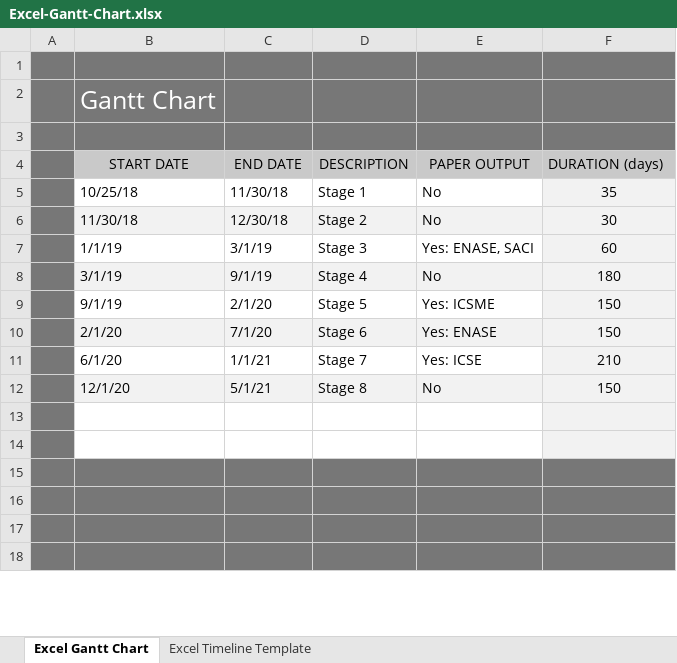
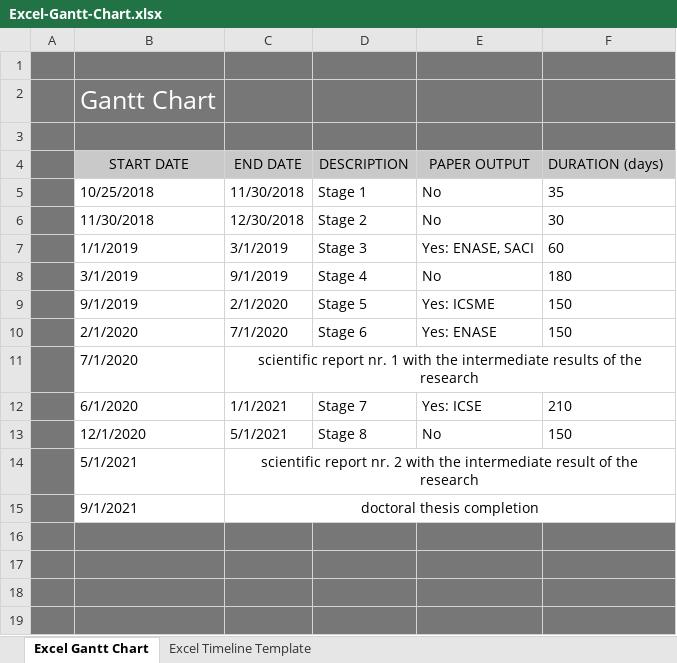
Before and after one commit to AdelinaStana/Papers, an Excel workbook: proposal/Excel-Gantt-Chart.xlsx, sheet Excel Gantt Chart, drawn as a sheet; only a part is shown; values as stored, in another font and other column widths than the file's, no borders; charts and pictures not drawn; addresses are those after the commit; the diff covers the shown part only; the diff names each change by its address in the sheet, - before the commit and + after, or states it on an @@ line.

```diff
--- a/proposal/Excel-Gantt-Chart.xlsx (sheet Excel Gantt Chart)
+++ b/proposal/Excel-Gantt-Chart.xlsx (sheet Excel Gantt Chart)
-B5 (START DATE): 10/25/18
+B5 (START DATE): 10/25/2018
-C5 (END DATE): 11/30/18
+C5 (END DATE): 11/30/2018
-F5 fill: #F2F2F2
+F5 fill: none
-F5:F10 alignment: center
+F5:F10 alignment: left
-B6 (START DATE): 11/30/18
+B6 (START DATE): 11/30/2018
-B6:F6 fill: #F2F2F2
+B6:F6 fill: none
-C6 (END DATE): 12/30/18
+C6 (END DATE): 12/30/2018
-B7 (START DATE): 1/1/19
+B7 (START DATE): 1/1/2019
-C7 (END DATE): 3/1/19
+C7 (END DATE): 3/1/2019
-F7 fill: #F2F2F2
+F7 fill: none
-B8 (START DATE): 3/1/19
+B8 (START DATE): 3/1/2019
-B8:F8 fill: #F2F2F2
+B8:F8 fill: none
-C8 (END DATE): 9/1/19
+C8 (END DATE): 9/1/2019
-B9 (START DATE): 9/1/19
+B9 (START DATE): 9/1/2019
-C9 (END DATE): 2/1/20
+C9 (END DATE): 2/1/2020
-F9 fill: #F2F2F2
+F9 fill: none
-B10 (START DATE): 2/1/20
+B10 (START DATE): 2/1/2020
-B10:F10 fill: #F2F2F2
+B10:F10 fill: none
-C10 (END DATE): 7/1/20
+C10 (END DATE): 7/1/2020
+row 11:  | 7/1/2020 | scientific report nr. 1 with the intermediate results of the research
-B12 (START DATE): 6/1/20
+B12 (START DATE): 6/1/2020
-C12 (END DATE): 1/1/21
+C12 (END DATE): 1/1/2021
-F12 fill: #F2F2F2
+F12 fill: none
-F12:F13 alignment: center
+F12:F13 alignment: left
-B13 (START DATE): 12/1/20
+B13 (START DATE): 12/1/2020
-B13:F13 fill: #F2F2F2
+B13:F13 fill: none
-C13 (END DATE): 5/1/21
+C13 (END DATE): 5/1/2021
-row 14: (empty)
+row 14:  | 5/1/2021 | scientific report nr. 2 with the intermediate result of the research
+C14:F14 merged
-F14:F15 fill: #F2F2F2
+F14:F15 fill: none
-row 15: (empty)
+row 15:  | 9/1/2021 | doctoral thesis completion
+C15:F15 merged
```
Also changed, not shown: cell formats elsewhere in this sheet, formulas that keep their value, charts or pictures, 7 other files.
